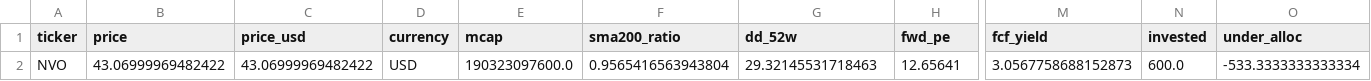
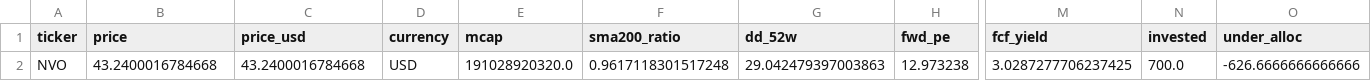
Before and after one commit to stardonerkebab/money-flow, a CSV file: weekly_rank_latest.csv, drawn as a sheet; only a part is shown, gaps mark what is left out; the diff names each change by its address in the sheet, - before the commit and + after, or states it on an @@ line.

```diff
--- a/weekly_rank_latest.csv
+++ b/weekly_rank_latest.csv
-B2 (price): 43.06999969482422
+B2 (price): 43.2400016784668
-C2 (price_usd): 43.06999969482422
+C2 (price_usd): 43.2400016784668
-E2 (mcap): 190323097600.0
+E2 (mcap): 191028920320.0
-F2 (sma200_ratio): 0.9565416563943804
+F2 (sma200_ratio): 0.9617118301517248
-G2 (dd_52w): 29.32145531718463
+G2 (dd_52w): 29.042479397003863
-H2 (fwd_pe): 12.65641
+H2 (fwd_pe): 12.973238
-M2 (fcf_yield): 3.0567758688152873
+M2 (fcf_yield): 3.0287277706237425
-N2 (invested): 600.0
+N2 (invested): 700.0
-O2 (under_alloc): -533.3333333333334
+O2 (under_alloc): -626.6666666666666
```
Also changed, not shown: picks_log.csv.
